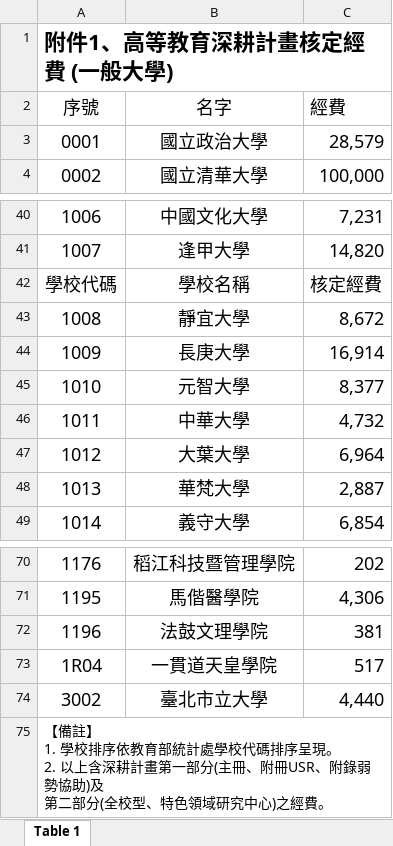
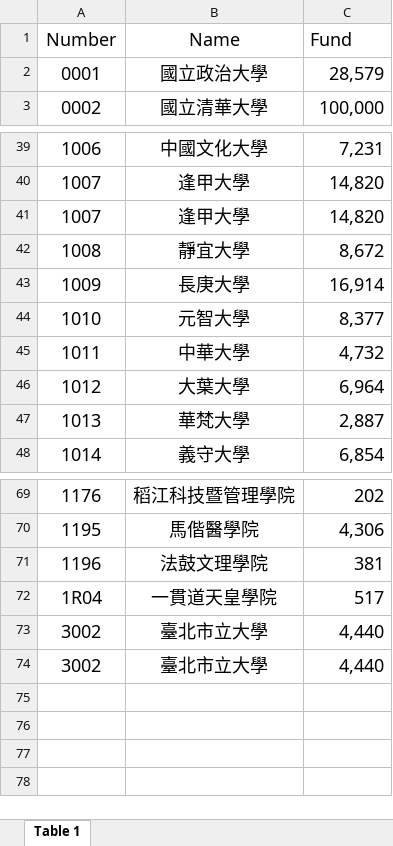
Before and after one commit to TinaChang1026/LAT, an Excel workbook: Final Project/File/University Fund.xlsx, sheet Table 1, drawn as a sheet; only a part is shown, gaps mark what is left out; values as stored, in another font and other column widths than the file's, no borders; removed rows and columns are numbered as before the commit, all else as after; ↵ is a line break in a cell; the diff names each change by its address in the sheet, - before the commit and + after, or states it on an @@ line.

Commit message:
final project

```diff
--- a/Final Project/File/University Fund.xlsx (sheet Table 1)
+++ b/Final Project/File/University Fund.xlsx (sheet Table 1)
-row 1: 附件1、高等教育深耕計畫核定經費 (一般大學)
-row 2: 序號 | 名字 | 經費
+row 1: Number | Name | Fund
-row 42: 學校代碼 | 學校名稱 | 核定經費
+row 41: 1007 | 逢甲大學 | 14,820
-row 75: 【備註】 ↵ 1. 學校排序依教育部統計處學校代碼排序呈現。 ↵ 2. 以上含深耕計畫第一部分(主冊、附冊USR、附錄弱勢協助)及 ↵ 第二部分(全校型、特色領域研究中心)之經費。
+row 74: 3002 | 臺北市立大學 | 4,440
```
Also changed, not shown: 6 other files.
